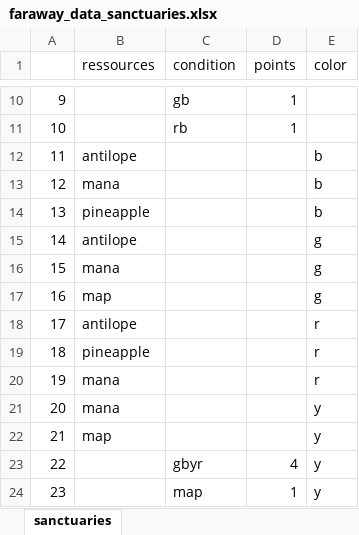
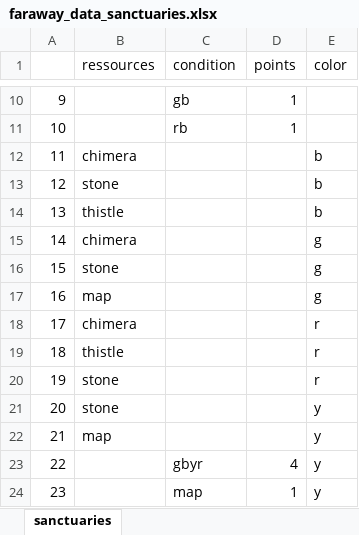
Before and after one commit to faltawer/Faraway_analyze, an Excel workbook: Documentation/faraway_data_sanctuaries.xlsx, sheet sanctuaries, drawn as a sheet; only a part is shown, gaps mark what is left out; values as stored, in another font and other column widths than the file's, no borders; the diff covers the shown part only; the diff names each change by its address in the sheet, - before the commit and + after, or states it on an @@ line.

```diff
--- a/Documentation/faraway_data_sanctuaries.xlsx (sheet sanctuaries)
+++ b/Documentation/faraway_data_sanctuaries.xlsx (sheet sanctuaries)
-B12 (ressources): antilope
+B12 (ressources): chimera
-B13 (ressources): mana
+B13 (ressources): stone
-B14 (ressources): pineapple
+B14 (ressources): thistle
-B15 (ressources): antilope
+B15 (ressources): chimera
-B16 (ressources): mana
+B16 (ressources): stone
-B18 (ressources): antilope
+B18 (ressources): chimera
-B19 (ressources): pineapple
+B19 (ressources): thistle
-B20:B21 (ressources): mana
+B20:B21 (ressources): stone
```
Also changed, not shown: 18 edited cells elsewhere in this sheet, Documentation/faraway_data.xlsx, Documentation/faraway_data_cards.xlsx, 29 other files.
